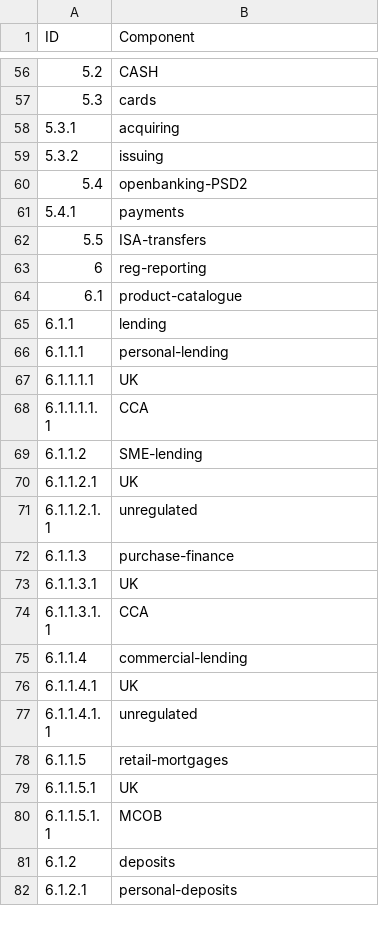
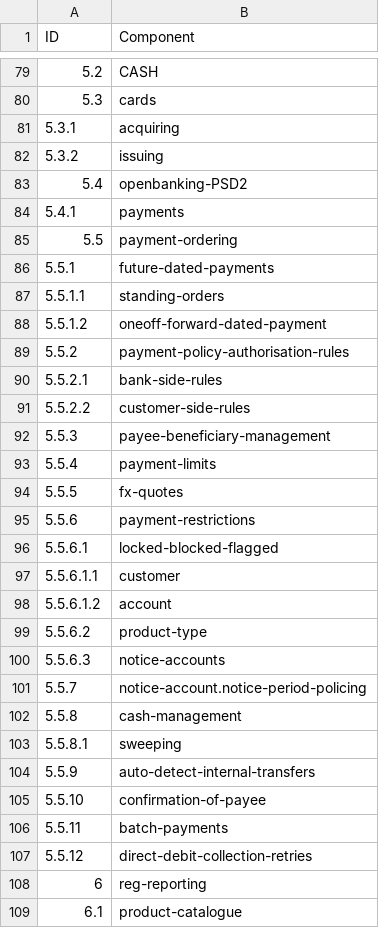
Before and after one commit to MkershMambu/CAPTAX-Examples, a CSV file: ECM.csv, drawn as a sheet; only a part is shown, gaps mark what is left out; the shorter side is filled out with more unchanged rows; addresses are those after the commit; the diff covers the shown part only; the diff names each change by its address in the sheet, - before the commit and + after, or states it on an @@ line.

```diff
--- a/ECM.csv
+++ b/ECM.csv
-B85 (Component): ISA-transfers
+B85 (Component): payment-ordering
+row 86: 5.5.1 | future-dated-payments
+row 87: 5.5.1.1 | standing-orders
+row 88: 5.5.1.2 | oneoff-forward-dated-payment
+row 89: 5.5.2 | payment-policy-authorisation-rules
+row 90: 5.5.2.1 | bank-side-rules
+row 91: 5.5.2.2 | customer-side-rules
+row 92: 5.5.3 | payee-beneficiary-management
+row 93: 5.5.4 | payment-limits
+row 94: 5.5.5 | fx-quotes
+row 95: 5.5.6 | payment-restrictions
+row 96: 5.5.6.1 | locked-blocked-flagged
+row 97: 5.5.6.1.1 | customer
+row 98: 5.5.6.1.2 | account
+row 99: 5.5.6.2 | product-type
+row 100: 5.5.6.3 | notice-accounts
+row 101: 5.5.7 | notice-account.notice-period-policing
+row 102: 5.5.8 | cash-management
+row 103: 5.5.8.1 | sweeping
+row 104: 5.5.9 | auto-detect-internal-transfers
+row 105: 5.5.10 | confirmation-of-payee
+row 106: 5.5.11 | batch-payments
+row 107: 5.5.12 | direct-debit-collection-retries
```
Also changed, not shown: 23 added rows and row numbers in column A elsewhere in this file, 50 other files.
